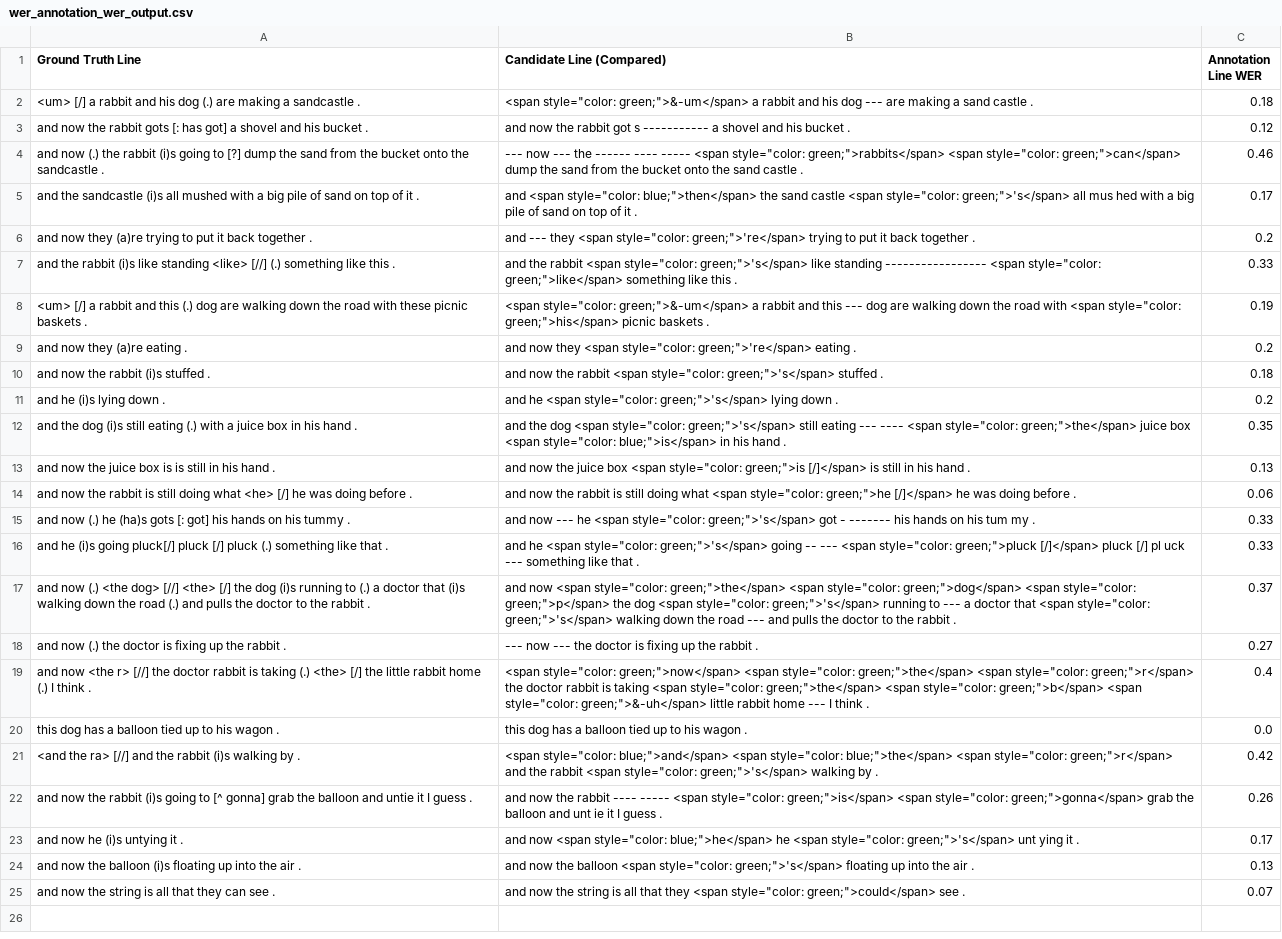
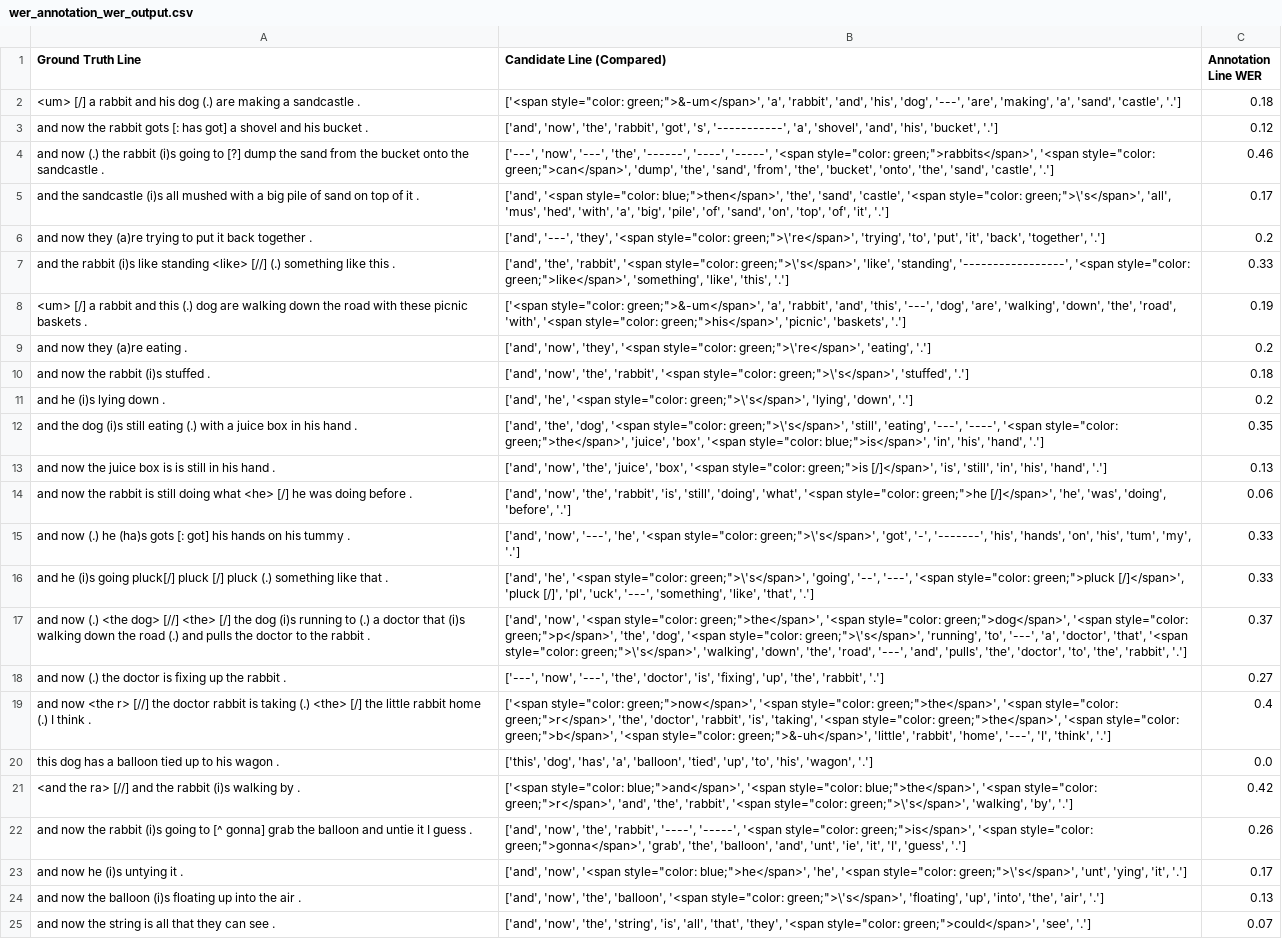
Before and after one commit to snczww/UB_ASR, a CSV file: wer_annotation_wer_output.csv, drawn as a sheet; the diff names each change by its address in the sheet, - before the commit and + after, or states it on an @@ line.

```diff
--- a/wer_annotation_wer_output.csv
+++ b/wer_annotation_wer_output.csv
-B2 (Candidate Line (Compared)): <span style="color: green;">&-um</span> a rabbit and his dog --- are making a sand castle .
+B2 (Candidate Line (Compared)): ['<span style="color: green;">&-um</span>', 'a', 'rabbit', 'and', 'his', 'dog', '---', 'are', 'making', 'a', 'sand', 'castle', '.']
-B3 (Candidate Line (Compared)): and now the rabbit got s ----------- a shovel and his bucket .
+B3 (Candidate Line (Compared)): ['and', 'now', 'the', 'rabbit', 'got', 's', '-----------', 'a', 'shovel', 'and', 'his', 'bucket', '.']
-B4 (Candidate Line (Compared)): --- now --- the ------ ---- ----- <span style="color: green;">rabbits</span> <span style="color: green;">can</span> dump the sand from the bucket onto the sand castle .
+B4 (Candidate Line (Compared)): ['---', 'now', '---', 'the', '------', '----', '-----', '<span style="color: green;">rabbits</span>', '<span style="color: green;">can</span>', 'dump', 'the', 'sand', 'from', 'the', 'bucket', 'onto', 'the', 'sand', 'castle', '.']
-B5 (Candidate Line (Compared)): and <span style="color: blue;">then</span> the sand castle <span style="color: green;">'s</span> all mus hed with a big pile of sand on top of it .
+B5 (Candidate Line (Compared)): ['and', '<span style="color: blue;">then</span>', 'the', 'sand', 'castle', '<span style="color: green;">\'s</span>', 'all', 'mus', 'hed', 'with', 'a', 'big', 'pile', 'of', 'sand', 'on', 'top', 'of', 'it', '.']
-B6 (Candidate Line (Compared)): and --- they <span style="color: green;">'re</span> trying to put it back together .
+B6 (Candidate Line (Compared)): ['and', '---', 'they', '<span style="color: green;">\'re</span>', 'trying', 'to', 'put', 'it', 'back', 'together', '.']
-B7 (Candidate Line (Compared)): and the rabbit <span style="color: green;">'s</span> like standing ----------------- <span style="color: green;">like</span> something like this .
+B7 (Candidate Line (Compared)): ['and', 'the', 'rabbit', '<span style="color: green;">\'s</span>', 'like', 'standing', '-----------------', '<span style="color: green;">like</span>', 'something', 'like', 'this', '.']
-B8 (Candidate Line (Compared)): <span style="color: green;">&-um</span> a rabbit and this --- dog are walking down the road with <span style="color: green;">his</span> picnic baskets .
+B8 (Candidate Line (Compared)): ['<span style="color: green;">&-um</span>', 'a', 'rabbit', 'and', 'this', '---', 'dog', 'are', 'walking', 'down', 'the', 'road', 'with', '<span style="color: green;">his</span>', 'picnic', 'baskets', '.']
-B9 (Candidate Line (Compared)): and now they <span style="color: green;">'re</span> eating .
+B9 (Candidate Line (Compared)): ['and', 'now', 'they', '<span style="color: green;">\'re</span>', 'eating', '.']
-B10 (Candidate Line (Compared)): and now the rabbit <span style="color: green;">'s</span> stuffed .
+B10 (Candidate Line (Compared)): ['and', 'now', 'the', 'rabbit', '<span style="color: green;">\'s</span>', 'stuffed', '.']
-B11 (Candidate Line (Compared)): and he <span style="color: green;">'s</span> lying down .
+B11 (Candidate Line (Compared)): ['and', 'he', '<span style="color: green;">\'s</span>', 'lying', 'down', '.']
-B12 (Candidate Line (Compared)): and the dog <span style="color: green;">'s</span> still eating --- ---- <span style="color: green;">the</span> juice box <span style="color: blue;">is</span> in his hand .
+B12 (Candidate Line (Compared)): ['and', 'the', 'dog', '<span style="color: green;">\'s</span>', 'still', 'eating', '---', '----', '<span style="color: green;">the</span>', 'juice', 'box', '<span style="color: blue;">is</span>', 'in', 'his', 'hand', '.']
-B13 (Candidate Line (Compared)): and now the juice box <span style="color: green;">is [/]</span> is still in his hand .
+B13 (Candidate Line (Compared)): ['and', 'now', 'the', 'juice', 'box', '<span style="color: green;">is [/]</span>', 'is', 'still', 'in', 'his', 'hand', '.']
-B14 (Candidate Line (Compared)): and now the rabbit is still doing what <span style="color: green;">he [/]</span> he was doing before .
+B14 (Candidate Line (Compared)): ['and', 'now', 'the', 'rabbit', 'is', 'still', 'doing', 'what', '<span style="color: green;">he [/]</span>', 'he', 'was', 'doing', 'before', '.']
-B15 (Candidate Line (Compared)): and now --- he <span style="color: green;">'s</span> got - ------- his hands on his tum my .
+B15 (Candidate Line (Compared)): ['and', 'now', '---', 'he', '<span style="color: green;">\'s</span>', 'got', '-', '-------', 'his', 'hands', 'on', 'his', 'tum', 'my', '.']
-B16 (Candidate Line (Compared)): and he <span style="color: green;">'s</span> going -- --- <span style="color: green;">pluck [/]</span> pluck [/] pl uck --- something like that .
+B16 (Candidate Line (Compared)): ['and', 'he', '<span style="color: green;">\'s</span>', 'going', '--', '---', '<span style="color: green;">pluck [/]</span>', 'pluck [/]', 'pl', 'uck', '---', 'something', 'like', 'that', '.']
-B17 (Candidate Line (Compared)): and now <span style="color: green;">the</span> <span style="color: green;">dog</span> <span style="color: green;">p</span> the dog <span style="color: green;">'s</span> running to --- a doctor that <span style="color: green;">'s</span> walking down the road --- and pulls the doctor to the rabbit .
+B17 (Candidate Line (Compared)): ['and', 'now', '<span style="color: green;">the</span>', '<span style="color: green;">dog</span>', '<span style="color: green;">p</span>', 'the', 'dog', '<span style="color: green;">\'s</span>', 'running', 'to', '---', 'a', 'doctor', 'that', '<span style="color: green;">\'s</span>', 'walking', 'down', 'the', 'road', '---', 'and', 'pulls', 'the', 'doctor', 'to', 'the', 'rabbit', '.']
-B18 (Candidate Line (Compared)): --- now --- the doctor is fixing up the rabbit .
+B18 (Candidate Line (Compared)): ['---', 'now', '---', 'the', 'doctor', 'is', 'fixing', 'up', 'the', 'rabbit', '.']
-B19 (Candidate Line (Compared)): <span style="color: green;">now</span> <span style="color: green;">the</span> <span style="color: green;">r</span> the doctor rabbit is taking <span style="color: green;">the</span> <span style="color: green;">b</span> <span style="color: green;">&-uh</span> little rabbit home --- I think .
+B19 (Candidate Line (Compared)): ['<span style="color: green;">now</span>', '<span style="color: green;">the</span>', '<span style="color: green;">r</span>', 'the', 'doctor', 'rabbit', 'is', 'taking', '<span style="color: green;">the</span>', '<span style="color: green;">b</span>', '<span style="color: green;">&-uh</span>', 'little', 'rabbit', 'home', '---', 'I', 'think', '.']
-B20 (Candidate Line (Compared)): this dog has a balloon tied up to his wagon .
+B20 (Candidate Line (Compared)): ['this', 'dog', 'has', 'a', 'balloon', 'tied', 'up', 'to', 'his', 'wagon', '.']
-B21 (Candidate Line (Compared)): <span style="color: blue;">and</span> <span style="color: blue;">the</span> <span style="color: green;">r</span> and the rabbit <span style="color: green;">'s</span> walking by .
+B21 (Candidate Line (Compared)): ['<span style="color: blue;">and</span>', '<span style="color: blue;">the</span>', '<span style="color: green;">r</span>', 'and', 'the', 'rabbit', '<span style="color: green;">\'s</span>', 'walking', 'by', '.']
-B22 (Candidate Line (Compared)): and now the rabbit ---- ----- <span style="color: green;">is</span> <span style="color: green;">gonna</span> grab the balloon and unt ie it I guess .
+B22 (Candidate Line (Compared)): ['and', 'now', 'the', 'rabbit', '----', '-----', '<span style="color: green;">is</span>', '<span style="color: green;">gonna</span>', 'grab', 'the', 'balloon', 'and', 'unt', 'ie', 'it', 'I', 'guess', '.']
-B23 (Candidate Line (Compared)): and now <span style="color: blue;">he</span> he <span style="color: green;">'s</span> unt ying it .
+B23 (Candidate Line (Compared)): ['and', 'now', '<span style="color: blue;">he</span>', 'he', '<span style="color: green;">\'s</span>', 'unt', 'ying', 'it', '.']
-B24 (Candidate Line (Compared)): and now the balloon <span style="color: green;">'s</span> floating up into the air .
+B24 (Candidate Line (Compared)): ['and', 'now', 'the', 'balloon', '<span style="color: green;">\'s</span>', 'floating', 'up', 'into', 'the', 'air', '.']
-B25 (Candidate Line (Compared)): and now the string is all that they <span style="color: green;">could</span> see .
+B25 (Candidate Line (Compared)): ['and', 'now', 'the', 'string', 'is', 'all', 'that', 'they', '<span style="color: green;">could</span>', 'see', '.']
```
Also changed, not shown: wer_output.csv, 4 other files.
